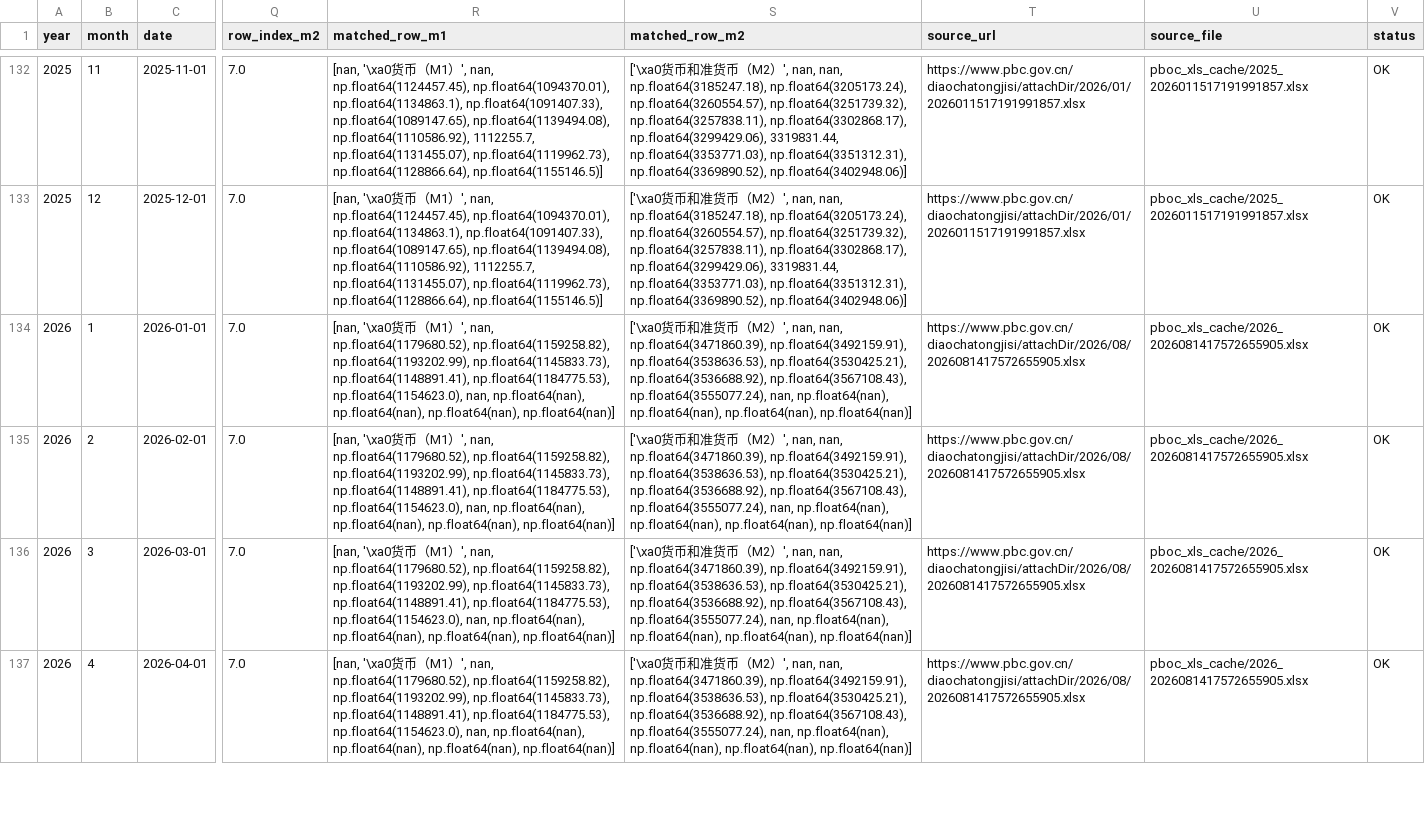
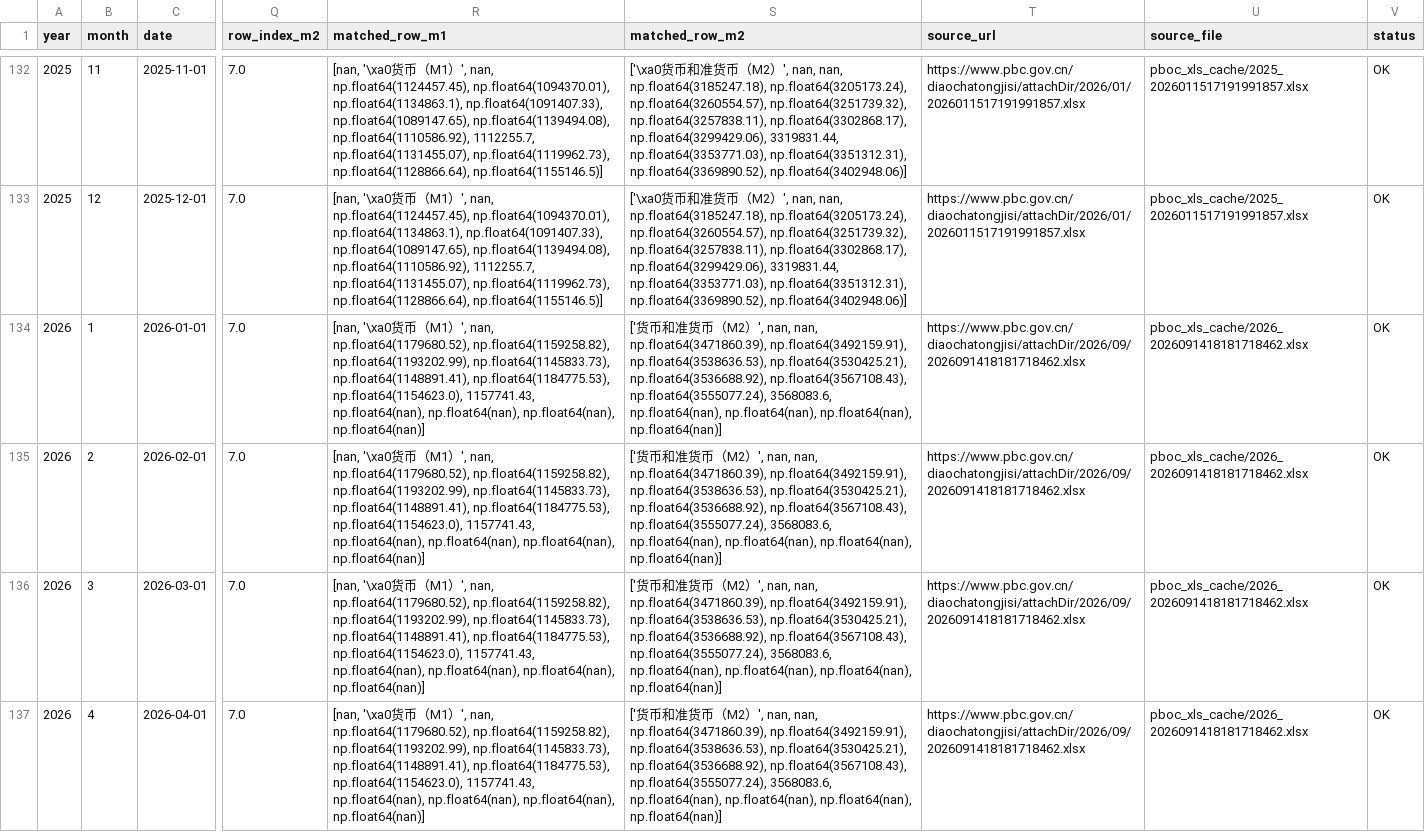
Before and after one commit to daoshihaideba/dposit_market_ratio, a CSV file: pboc_money_supply.csv, drawn as a sheet; only a part is shown, gaps mark what is left out; the diff covers the shown part only; the diff names each change by its address in the sheet, - before the commit and + after, or states it on an @@ line.

```diff
--- a/pboc_money_supply.csv
+++ b/pboc_money_supply.csv
-R134:R137 (matched_row_m1): …np.float64(1184775.53), np.float64(1154623.0), nan, np.float64(nan), np.float64(nan),…
+R134:R137 (matched_row_m1): …np.float64(1184775.53), np.float64(1154623.0), 1157741.43, np.float64(nan), np.float64(nan),…
-S134:S137 (matched_row_m2): ['\xa0货币和准货币（M2）', nan, nan, np.float64(3471860.39), np.float64(3492159.91), np.float64(3538636.53), np.float64(3530425.21), np.float64(3536688.92), np.float64(3567108.43), np.float64(3555077.24), nan, np.float64(nan), np.float64(nan),…
+S134:S137 (matched_row_m2): ['货币和准货币（M2）', nan, nan, np.float64(3471860.39), np.float64(3492159.91), np.float64(3538636.53), np.float64(3530425.21), np.float64(3536688.92), np.float64(3567108.43), np.float64(3555077.24), 3568083.6, np.float64(nan), np.float64(nan),…
-T134:T137 (source_url): https://www.pbc.gov.cn/diaochatongjisi/attachDir/2026/08/2026081417572655905.xlsx
+T134:T137 (source_url): https://www.pbc.gov.cn/diaochatongjisi/attachDir/2026/09/2026091418181718462.xlsx
-U134:U137 (source_file): pboc_xls_cache/2026_2026081417572655905.xlsx
+U134:U137 (source_file): pboc_xls_cache/2026_2026091418181718462.xlsx
```
Also changed, not shown: 1 added row and 12 edited cells elsewhere in this file, deposit_market_ratio.csv, m1_m2_unified_gap_since_2025.csv, 6 other files.
